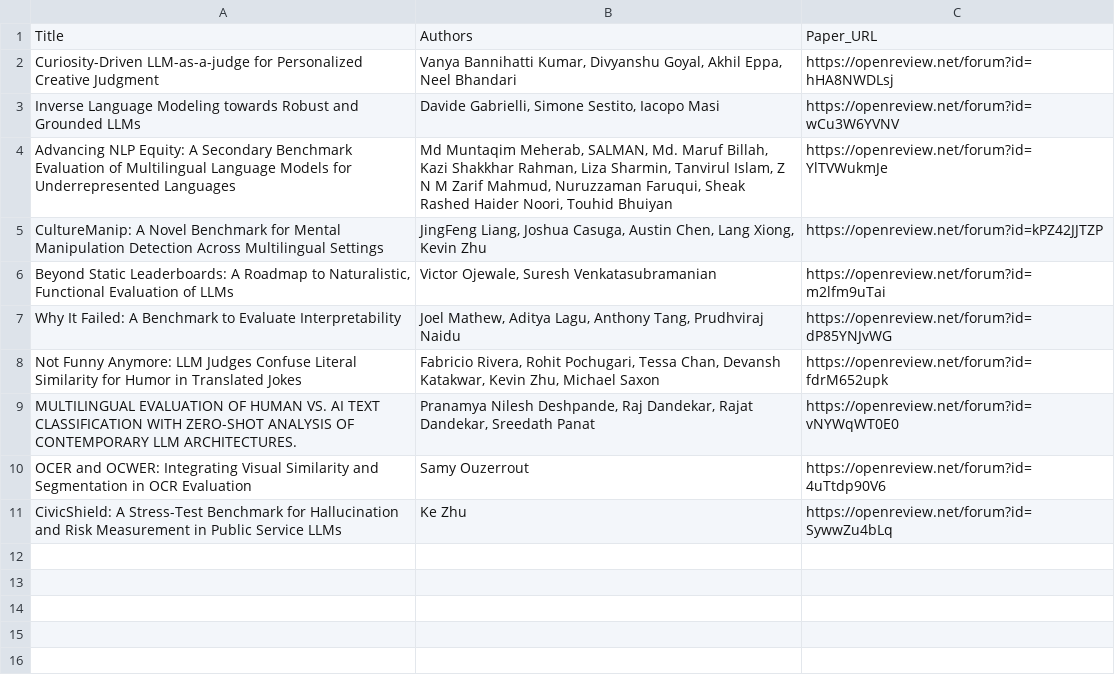
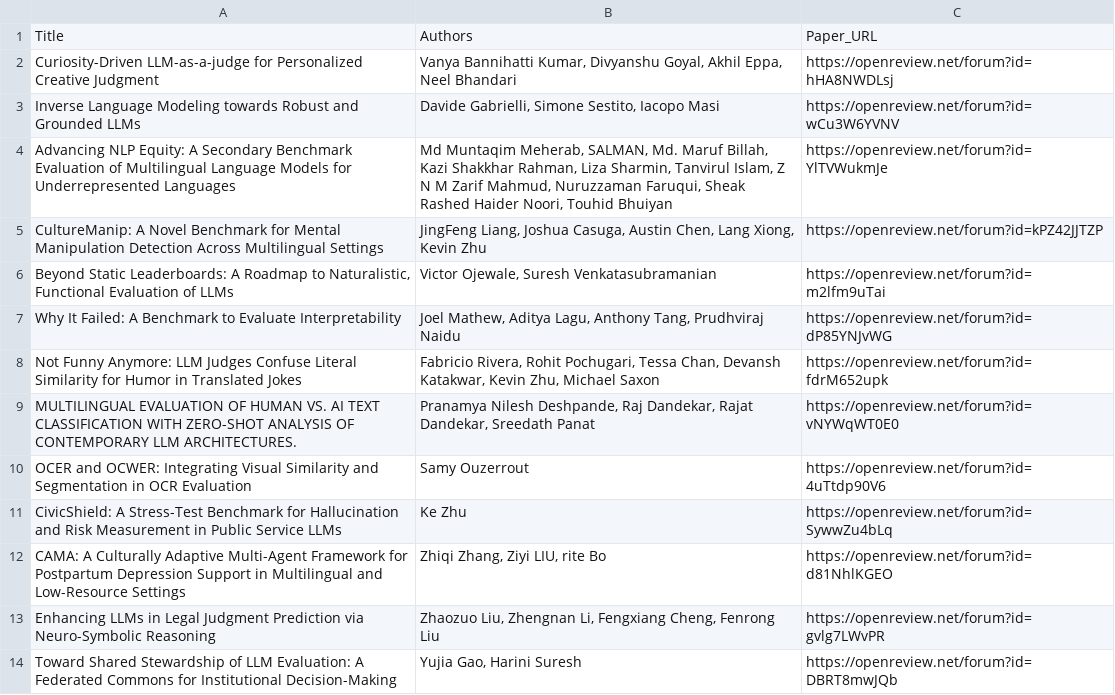
Before and after one commit to lm4uc/lm4uc.github.io, a CSV file: content/poster_3.csv, drawn as a sheet.

```diff
--- a/content/poster_3.csv
+++ b/content/poster_3.csv
@@ -11 +11,4 @@ OCER and OCWER: Integrating Visual Similarity and Segmentation in OCR Evaluation
 CivicShield: A Stress-Test Benchmark for Hallucination and Risk Measurement in Public Service LLMs,Ke Zhu,https://openreview.net/forum?id=SywwZu4bLq
+CAMA: A Culturally Adaptive Multi-Agent Framework for Postpartum Depression Support in Multilingual and Low-Resource Settings,"Zhiqi Zhang, Ziyi LIU, rite Bo",https://openreview.net/forum?id=d81NhlKGEO
+Enhancing LLMs in Legal Judgment Prediction via Neuro-Symbolic Reasoning,"Zhaozuo Liu, Zhengnan Li, Fengxiang Cheng, Fenrong Liu",https://openreview.net/forum?id=gvlg7LWvPR
+Toward Shared Stewardship of LLM Evaluation: A Federated Commons for Institutional Decision-Making,"Yujia Gao, Harini Suresh",https://openreview.net/forum?id=DBRT8mwJQb
```
Also changed, not shown: content/poster_1.csv, content/poster_2.csv, 2 other files.
